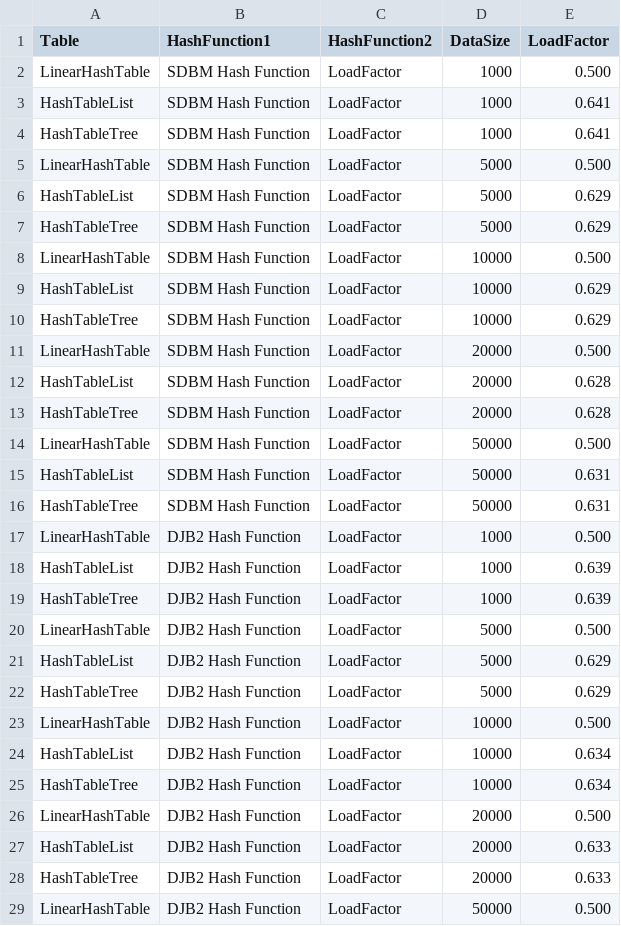
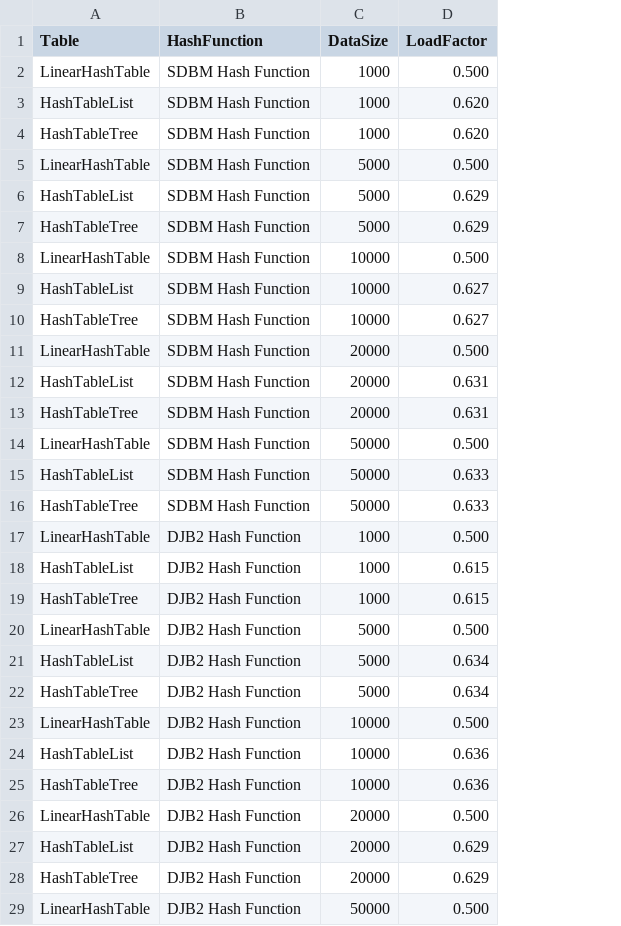
Before and after one commit to buddyuchiha/CourseWork, a CSV file: results/test_string_load_results.csv, drawn as a sheet; only a part is shown; removed rows and columns are numbered as before the commit, all else as after; the diff covers the shown part only; the diff names each change by its address in the sheet, - before the commit and + after, or states it on an @@ line.

```diff
--- a/results/test_string_load_results.csv
+++ b/results/test_string_load_results.csv
-column C (HashFunction2), rows 2-29: all LoadFactor
-B1: HashFunction1
+B1: HashFunction
-D3:D4 (LoadFactor): 0.641
+D3:D4 (LoadFactor): 0.620
-D9:D10 (LoadFactor): 0.629
+D9:D10 (LoadFactor): 0.627
-D12:D13 (LoadFactor): 0.628
+D12:D13 (LoadFactor): 0.631
-D15:D16 (LoadFactor): 0.631
+D15:D16 (LoadFactor): 0.633
-D18:D19 (LoadFactor): 0.639
+D18:D19 (LoadFactor): 0.615
-D21:D22 (LoadFactor): 0.629
+D21:D22 (LoadFactor): 0.634
-D24:D25 (LoadFactor): 0.634
+D24:D25 (LoadFactor): 0.636
-D27:D28 (LoadFactor): 0.633
+D27:D28 (LoadFactor): 0.629
```
Also changed, not shown: 10 edited cells elsewhere in this file, results/test_double_int_load_results.csv, results/test_double_string_load_results.csv, 12 other files.
